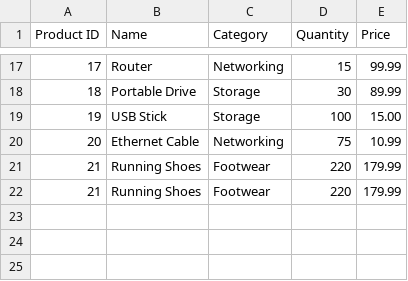
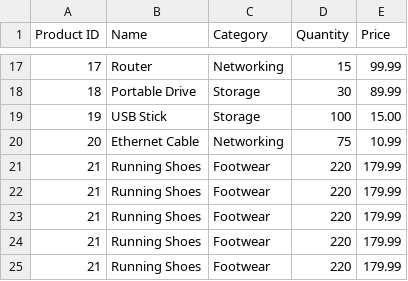
Before and after one commit to asimkaraC/dbcsv, a CSV file: a01csv/inventory - Copy.csv, drawn as a sheet; only a part is shown, gaps mark what is left out; the diff names each change by its address in the sheet, - before the commit and + after, or states it on an @@ line.

```diff
--- a/a01csv/inventory - Copy.csv
+++ b/a01csv/inventory - Copy.csv
+row 23: 21 | Running Shoes | Footwear | 220 | 179.99
+row 24: 21 | Running Shoes | Footwear | 220 | 179.99
+row 25: 21 | Running Shoes | Footwear | 220 | 179.99
```
Also changed, not shown: 8 other files.
